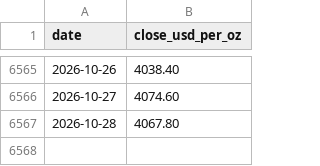
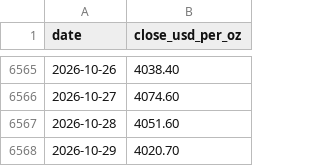
Before and after one commit to emailblaja-cell/gold-forecast-web, a CSV file: data/gold-price-history.csv, drawn as a sheet; only a part is shown, gaps mark what is left out.

```diff
--- a/data/gold-price-history.csv
+++ b/data/gold-price-history.csv
@@ -6566,2 +6566,3 @@ date,close_usd_per_oz
 2026-10-27,4074.60
-2026-10-28,4067.80
+2026-10-28,4051.60
+2026-10-29,4020.70
```
